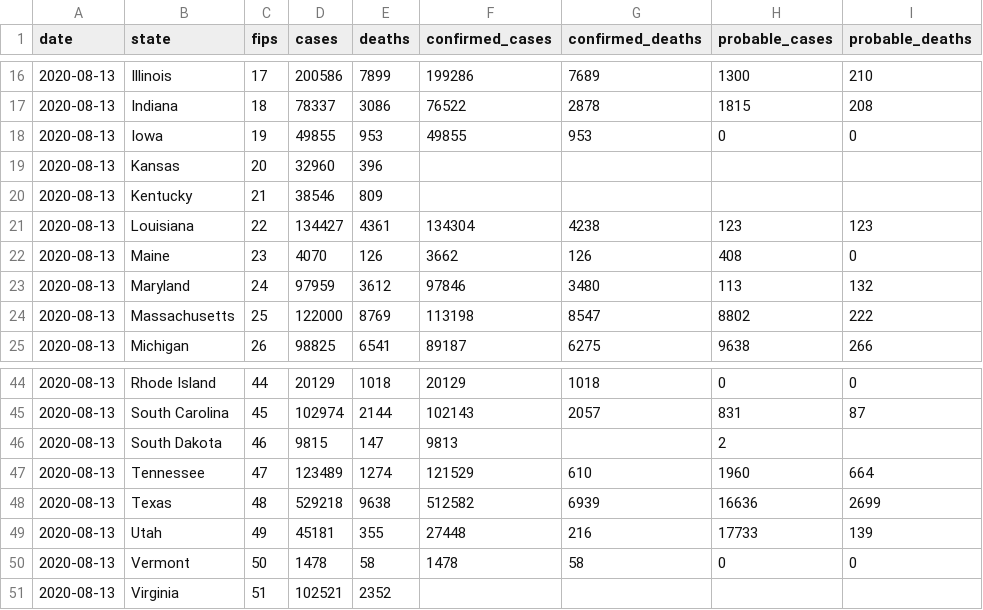
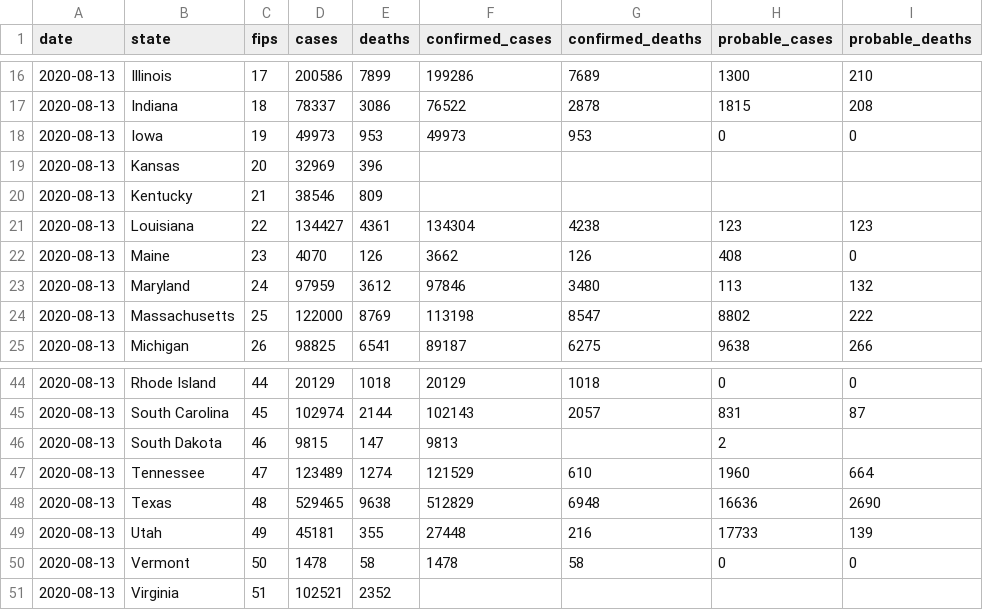
Before and after one commit to jamesewoo/covid-19-data, a CSV file: live/us-states.csv, drawn as a sheet; only a part is shown, gaps mark what is left out.

```diff
--- a/live/us-states.csv
+++ b/live/us-states.csv
@@ -17,4 +17,4 @@ date,state,fips,cases,deaths,confirmed_cases,confirmed_deaths,probable_cases,pro
 2020-08-13,Indiana,18,78337,3086,76522,2878,1815,208
-2020-08-13,Iowa,19,49855,953,49855,953,0,0
-2020-08-13,Kansas,20,32960,396,,,,
+2020-08-13,Iowa,19,49973,953,49973,953,0,0
+2020-08-13,Kansas,20,32969,396,,,,
 2020-08-13,Kentucky,21,38546,809,,,,
@@ -47,3 +47,3 @@ date,state,fips,cases,deaths,confirmed_cases,confirmed_deaths,probable_cases,pro
 2020-08-13,Tennessee,47,123489,1274,121529,610,1960,664
-2020-08-13,Texas,48,529218,9638,512582,6939,16636,2699
+2020-08-13,Texas,48,529465,9638,512829,6948,16636,2690
 2020-08-13,Utah,49,45181,355,27448,216,17733,139
```
Also changed, not shown: live/us-counties.csv, us-states.csv, 2 other files.
